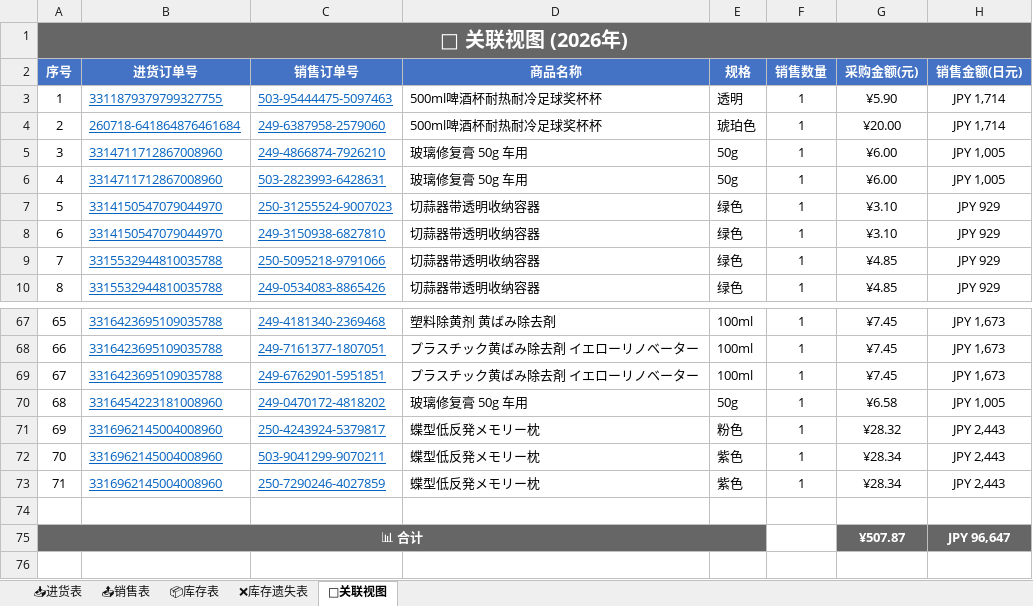
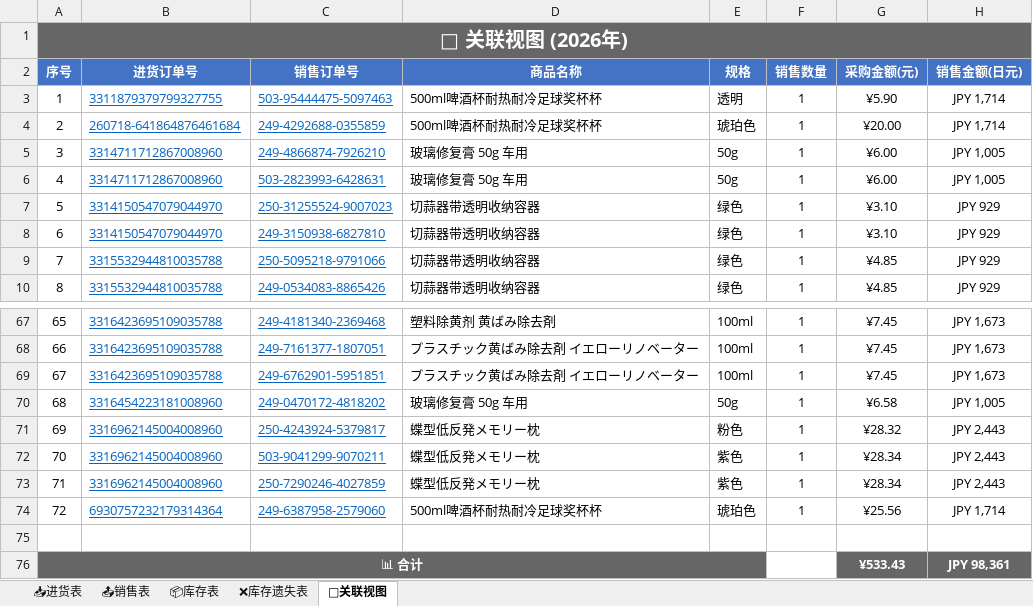
Before and after one commit to xiaoba1/amazon_record, an Excel workbook: 购买记录/归档表格/购买记录_2026.xlsx, sheet 🔗关联视图, drawn as a sheet; only a part is shown, gaps mark what is left out; values as stored, in another font and other column widths than the file's, no borders; removed rows and columns are numbered as before the commit, all else as after; the diff names each change by its address in the sheet, - before the commit and + after, or states it on an @@ line.

Commit message:
feat: 重构为新架构 进货表/销售表/库存表/关联视图 2026-10-24 13:41

```diff
--- a/购买记录/归档表格/购买记录_2026.xlsx (sheet 🔗关联视图)
+++ b/购买记录/归档表格/购买记录_2026.xlsx (sheet 🔗关联视图)
-C4 (销售订单号): 249-6387958-2579060
+C4 (销售订单号): 249-4292688-0355859
+row 74: 72 | 6930757232179314364 | 249-6387958-2579060 | 500ml啤酒杯耐热耐冷足球奖杯杯 | 琥珀色 | 1 | ¥25.56 | JPY 1,714
-row 75: 📊 合计 |  |  |  |  |  | ¥507.87 | JPY 96,647
+row 76: 📊 合计 |  |  |  |  |  | ¥533.43 | JPY 98,361
```
Also changed, not shown: sheet 📤销售表, sheet 📥进货表, sheet 📦库存表, 1 other file.
